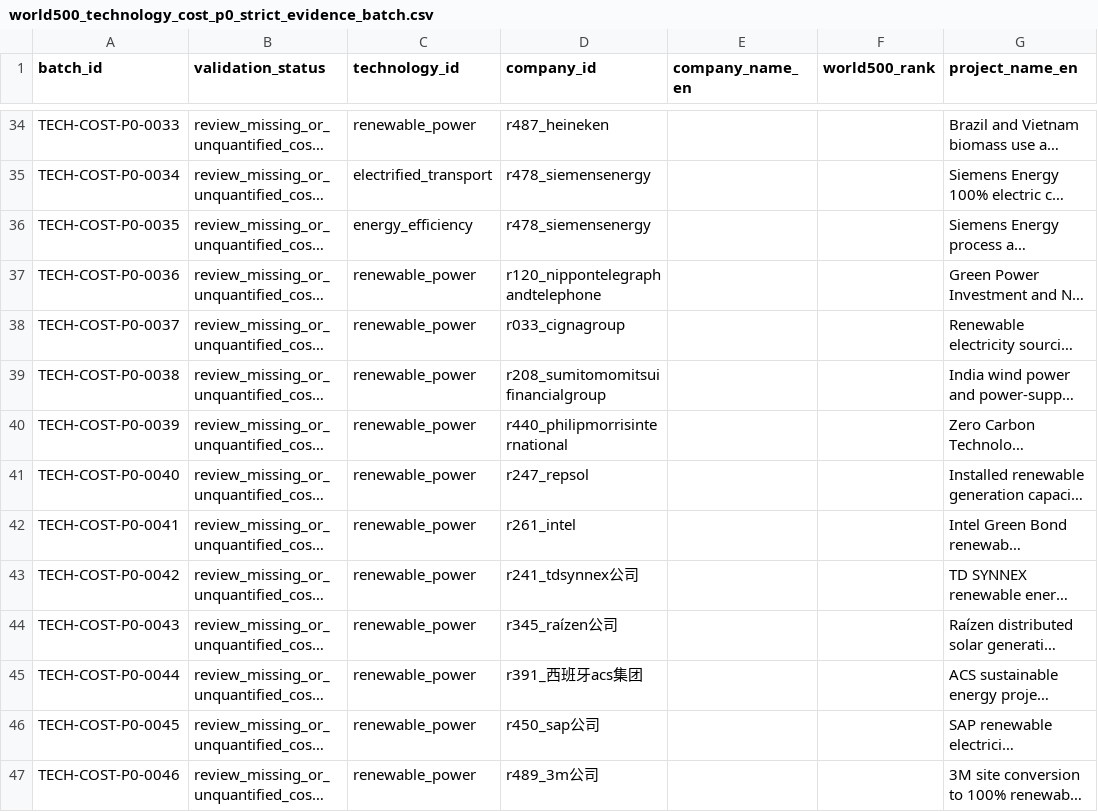
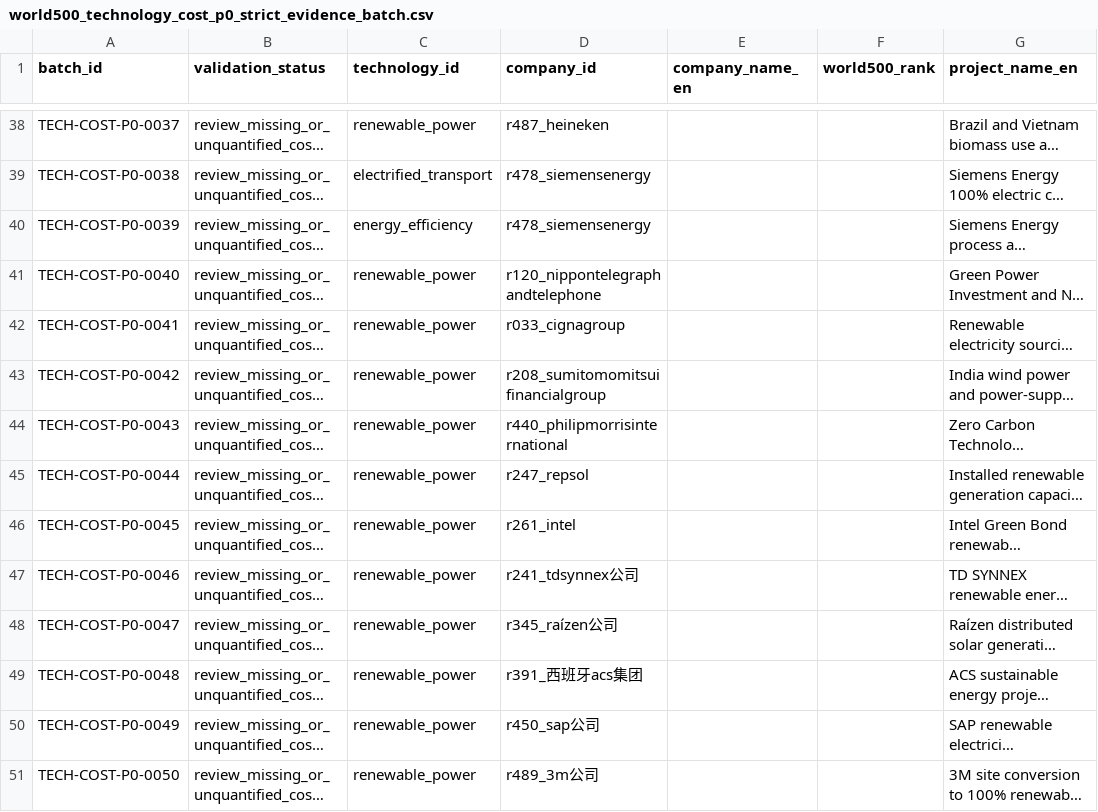
Before and after one commit to DCCAISSON/fortune500_esg_kg, a CSV file: assets/data/world500/workbench/world500_technology_cost_p0_strict_evidence_batch.csv, drawn as a sheet; only a part is shown, gaps mark what is left out; long unchanged cells end in …; addresses are those after the commit; the diff covers the shown part only; the diff names each change by its address in the sheet, - before the commit and + after, or states it on an @@ line.

```diff
--- a/assets/data/world500/workbench/world500_technology_cost_p0_strict_evidence_batch.csv
+++ b/assets/data/world500/workbench/world500_technology_cost_p0_strict_evidence_batch.csv
-A38 (batch_id): TECH-COST-P0-0033
+A38 (batch_id): TECH-COST-P0-0037
-A39 (batch_id): TECH-COST-P0-0034
+A39 (batch_id): TECH-COST-P0-0038
-A40 (batch_id): TECH-COST-P0-0035
+A40 (batch_id): TECH-COST-P0-0039
-A41 (batch_id): TECH-COST-P0-0036
+A41 (batch_id): TECH-COST-P0-0040
-A42 (batch_id): TECH-COST-P0-0037
+A42 (batch_id): TECH-COST-P0-0041
-A43 (batch_id): TECH-COST-P0-0038
+A43 (batch_id): TECH-COST-P0-0042
-A44 (batch_id): TECH-COST-P0-0039
+A44 (batch_id): TECH-COST-P0-0043
-A45 (batch_id): TECH-COST-P0-0040
+A45 (batch_id): TECH-COST-P0-0044
-A46 (batch_id): TECH-COST-P0-0041
+A46 (batch_id): TECH-COST-P0-0045
-A47 (batch_id): TECH-COST-P0-0042
+A47 (batch_id): TECH-COST-P0-0046
-A48 (batch_id): TECH-COST-P0-0043
+A48 (batch_id): TECH-COST-P0-0047
-A49 (batch_id): TECH-COST-P0-0044
+A49 (batch_id): TECH-COST-P0-0048
-A50 (batch_id): TECH-COST-P0-0045
+A50 (batch_id): TECH-COST-P0-0049
-A51 (batch_id): TECH-COST-P0-0046
+A51 (batch_id): TECH-COST-P0-0050
```
Also changed, not shown: 4 added rows and 42 edited cells elsewhere in this file, 14 other files.
